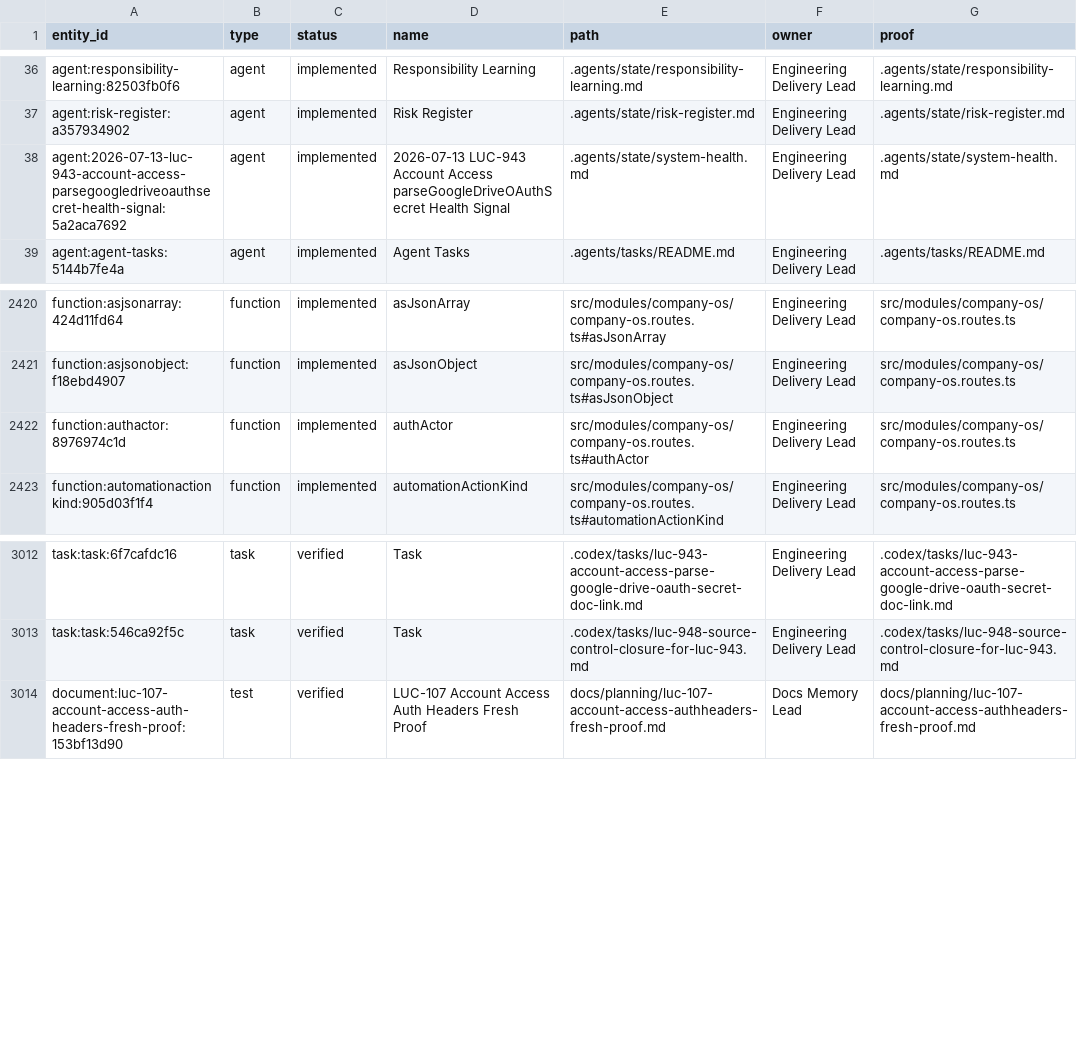
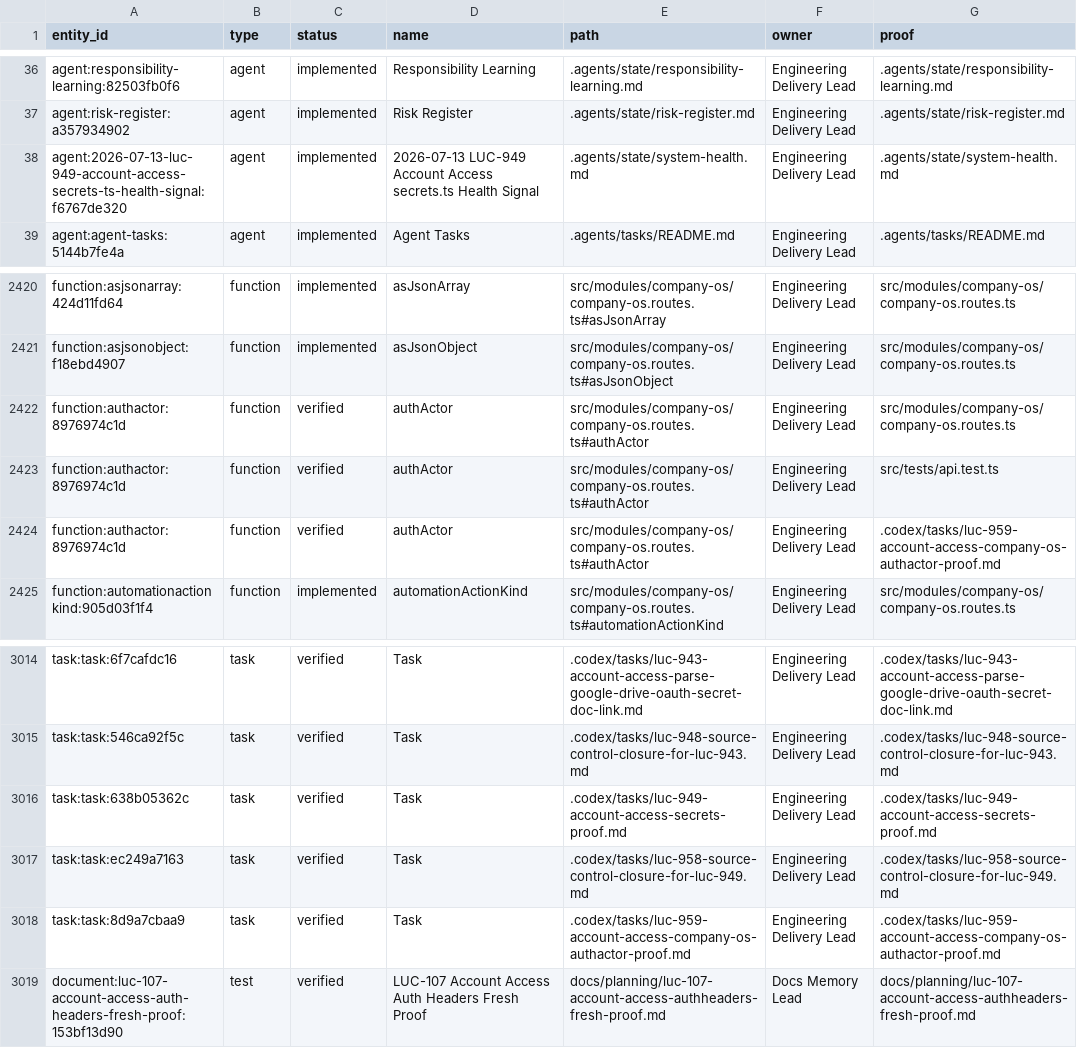
Before and after one commit to Wroblewski-Patryk/Roost, a CSV file: docs/graphs/architecture-proof-register.csv, drawn as a sheet; only a part is shown, gaps mark what is left out.

Commit message:
chore: close LUC-959 source-control packet

```diff
--- a/docs/graphs/architecture-proof-register.csv
+++ b/docs/graphs/architecture-proof-register.csv
@@ -37,3 +37,3 @@
 "agent:risk-register:a357934902","agent","implemented","Risk Register",".agents/state/risk-register.md","Engineering Delivery Lead",".agents/state/risk-register.md"
-"agent:2026-07-13-luc-943-account-access-parsegoogledriveoauthsecret-health-signal:5a2aca7692","agent","implemented","2026-07-13 LUC-943 Account Access parseGoogleDriveOAuthSecret Health Signal",".agents/state/system-health.md","Engineering Delivery Lead",".agents/state/system-health.md"
+"agent:2026-07-13-luc-949-account-access-secrets-ts-health-signal:f6767de320","agent","implemented","2026-07-13 LUC-949 Account Access secrets.ts Health Signal",".agents/state/system-health.md","Engineering Delivery Lead",".agents/state/system-health.md"
 "agent:agent-tasks:5144b7fe4a","agent","implemented","Agent Tasks",".agents/tasks/README.md","Engineering Delivery Lead",".agents/tasks/README.md"
@@ -2421,3 +2421,5 @@
 "function:asjsonobject:f18ebd4907","function","implemented","asJsonObject","src/modules/company-os/company-os.routes.ts#asJsonObject","Engineering Delivery Lead","src/modules/company-os/company-os.routes.ts"
-"function:authactor:8976974c1d","function","implemented","authActor","src/modules/company-os/company-os.routes.ts#authActor","Engineering Delivery Lead","src/modules/company-os/company-os.routes.ts"
+"function:authactor:8976974c1d","function","verified","authActor","src/modules/company-os/company-os.routes.ts#authActor","Engineering Delivery Lead","src/modules/company-os/company-os.routes.ts"
+"function:authactor:8976974c1d","function","verified","authActor","src/modules/company-os/company-os.routes.ts#authActor","Engineering Delivery Lead","src/tests/api.test.ts"
+"function:authactor:8976974c1d","function","verified","authActor","src/modules/company-os/company-os.routes.ts#authActor","Engineering Delivery Lead",".codex/tasks/luc-959-account-access-company-os-authactor-proof.md"
 "function:automationactionkind:905d03f1f4","function","implemented","automationActionKind","src/modules/company-os/company-os.routes.ts#automationActionKind","Engineering Delivery Lead","src/modules/company-os/company-os.routes.ts"
@@ -3013,2 +3015,5 @@
 "task:task:546ca92f5c","task","verified","Task",".codex/tasks/luc-948-source-control-closure-for-luc-943.md","Engineering Delivery Lead",".codex/tasks/luc-948-source-control-closure-for-luc-943.md"
+"task:task:638b05362c","task","verified","Task",".codex/tasks/luc-949-account-access-secrets-proof.md","Engineering Delivery Lead",".codex/tasks/luc-949-account-access-secrets-proof.md"
+"task:task:ec249a7163","task","verified","Task",".codex/tasks/luc-958-source-control-closure-for-luc-949.md","Engineering Delivery Lead",".codex/tasks/luc-958-source-control-closure-for-luc-949.md"
+"task:task:8d9a7cbaa9","task","verified","Task",".codex/tasks/luc-959-account-access-company-os-authactor-proof.md","Engineering Delivery Lead",".codex/tasks/luc-959-account-access-company-os-authactor-proof.md"
 "document:luc-107-account-access-auth-headers-fresh-proof:153bf13d90","test","verified","LUC-107 Account Access Auth Headers Fresh Proof","docs/planning/luc-107-account-access-authheaders-fresh-proof.md","Docs Memory Lead","docs/planning/luc-107-account-access-authheaders-fresh-proof.md"
```
Also changed, not shown: 33 other files.
